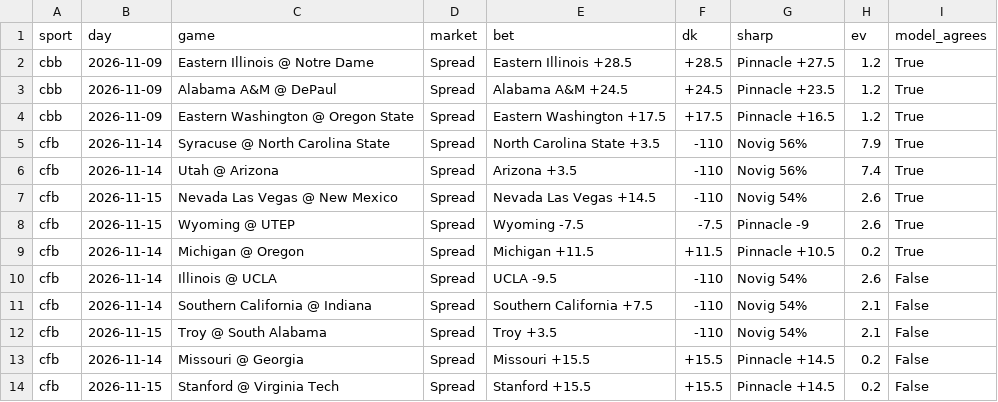
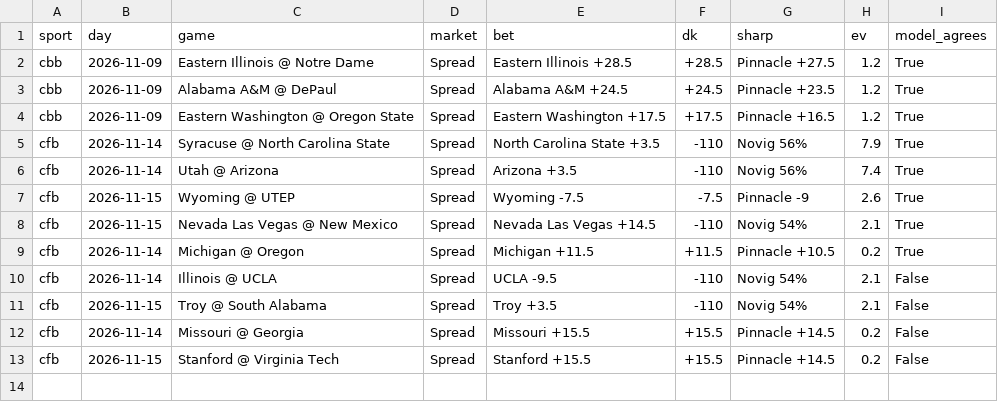
Before and after one commit to AndyCor1097/algohub-site, a CSV file: data/stale.csv, drawn as a sheet.

```diff
--- a/data/stale.csv
+++ b/data/stale.csv
@@ -6,7 +6,6 @@ cfb,2026-11-14,Syracuse @ North Carolina State,Spread,North Carolina State +3.5,
 cfb,2026-11-14,Utah @ Arizona,Spread,Arizona +3.5,-110,Novig 56%,7.4,True
-cfb,2026-11-15,Nevada Las Vegas @ New Mexico,Spread,Nevada Las Vegas +14.5,-110,Novig 54%,2.6,True
 cfb,2026-11-15,Wyoming @ UTEP,Spread,Wyoming -7.5,-7.5,Pinnacle -9,2.6,True
+cfb,2026-11-15,Nevada Las Vegas @ New Mexico,Spread,Nevada Las Vegas +14.5,-110,Novig 54%,2.1,True
 cfb,2026-11-14,Michigan @ Oregon,Spread,Michigan +11.5,+11.5,Pinnacle +10.5,0.2,True
-cfb,2026-11-14,Illinois @ UCLA,Spread,UCLA -9.5,-110,Novig 54%,2.6,False
-cfb,2026-11-14,Southern California @ Indiana,Spread,Southern California +7.5,-110,Novig 54%,2.1,False
+cfb,2026-11-14,Illinois @ UCLA,Spread,UCLA -9.5,-110,Novig 54%,2.1,False
 cfb,2026-11-15,Troy @ South Alabama,Spread,Troy +3.5,-110,Novig 54%,2.1,False
```
Also changed, not shown: data/cfb_novig/cfb_week11.csv, data/nfl_novig/2026_wk09.csv, 23 other files.
